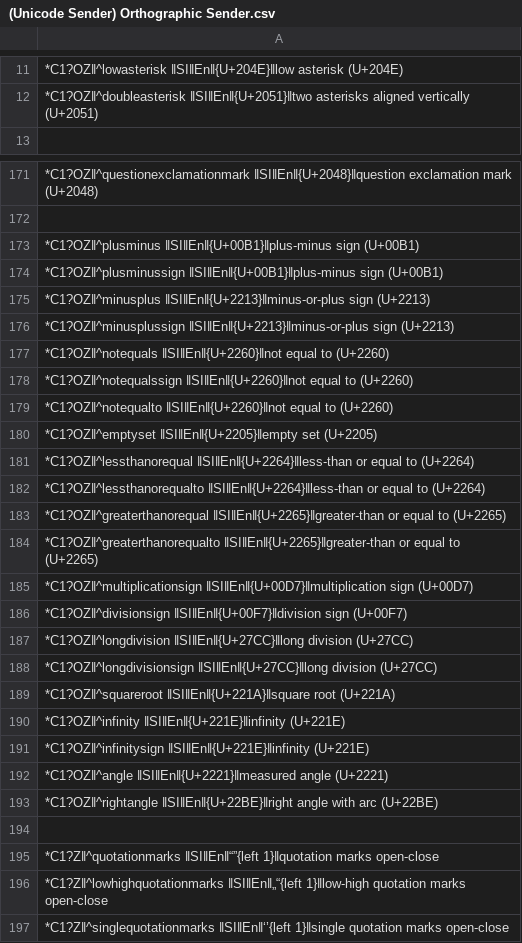
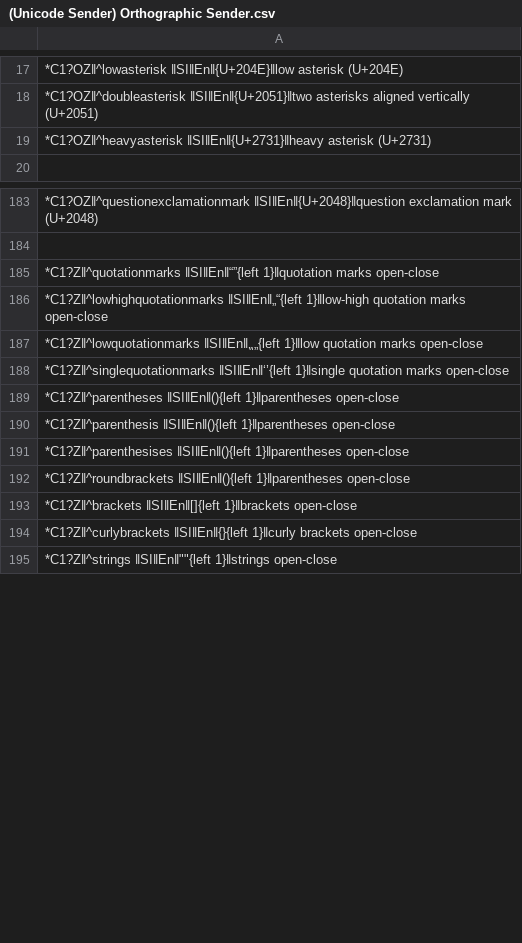
Before and after one commit to mslonik/Hotstrings-Libraries, a CSV file: (Unicode Sender) Orthographic Sender.csv, drawn as a sheet; only a part is shown, gaps mark what is left out; the shorter side is filled out with more unchanged rows; removed rows and columns are numbered as before the commit, all else as after; the diff covers the shown part only; the diff names each change by its address in the sheet, - before the commit and + after, or states it on an @@ line.

```diff
--- a/(Unicode Sender) Orthographic Sender.csv
+++ b/(Unicode Sender) Orthographic Sender.csv
+row 19: *C1?OZ‖^heavyasterisk ‖SI‖En‖{U+2731}‖heavy asterisk (U+2731)
-row 173: *C1?OZ‖^plusminus ‖SI‖En‖{U+00B1}‖plus-minus sign (U+00B1)
-row 174: *C1?OZ‖^plusminussign ‖SI‖En‖{U+00B1}‖plus-minus sign (U+00B1)
-row 175: *C1?OZ‖^minusplus ‖SI‖En‖{U+2213}‖minus-or-plus sign (U+2213)
-row 176: *C1?OZ‖^minusplussign ‖SI‖En‖{U+2213}‖minus-or-plus sign (U+2213)
-row 177: *C1?OZ‖^notequals ‖SI‖En‖{U+2260}‖not equal to (U+2260)
-row 178: *C1?OZ‖^notequalssign ‖SI‖En‖{U+2260}‖not equal to (U+2260)
-row 179: *C1?OZ‖^notequalto ‖SI‖En‖{U+2260}‖not equal to (U+2260)
-row 180: *C1?OZ‖^emptyset ‖SI‖En‖{U+2205}‖empty set (U+2205)
-row 181: *C1?OZ‖^lessthanorequal ‖SI‖En‖{U+2264}‖less-than or equal to (U+2264)
-row 182: *C1?OZ‖^lessthanorequalto ‖SI‖En‖{U+2264}‖less-than or equal to (U+2264)
-row 183: *C1?OZ‖^greaterthanorequal ‖SI‖En‖{U+2265}‖greater-than or equal to (U+2265)
-row 184: *C1?OZ‖^greaterthanorequalto ‖SI‖En‖{U+2265}‖greater-than or equal to (U+2265)
-row 185: *C1?OZ‖^multiplicationsign ‖SI‖En‖{U+00D7}‖multiplication sign (U+00D7)
-row 186: *C1?OZ‖^divisionsign ‖SI‖En‖{U+00F7}‖division sign (U+00F7)
-row 187: *C1?OZ‖^longdivision ‖SI‖En‖{U+27CC}‖long division (U+27CC)
-row 188: *C1?OZ‖^longdivisionsign ‖SI‖En‖{U+27CC}‖long division (U+27CC)
-row 189: *C1?OZ‖^squareroot ‖SI‖En‖{U+221A}‖square root (U+221A)
-row 190: *C1?OZ‖^infinity ‖SI‖En‖{U+221E}‖infinity (U+221E)
-row 191: *C1?OZ‖^infinitysign ‖SI‖En‖{U+221E}‖infinity (U+221E)
-row 192: *C1?OZ‖^angle ‖SI‖En‖{U+2221}‖measured angle (U+2221)
-row 193: *C1?OZ‖^rightangle ‖SI‖En‖{U+22BE}‖right angle with arc (U+22BE)
-row 194: (empty)
+row 187: *C1?Z‖^lowquotationmarks ‖SI‖En‖⹂„{left 1}‖low quotation marks open-close
```
Also changed, not shown: 24 added rows, 12 removed rows and 4 edited cells elsewhere in this file.
